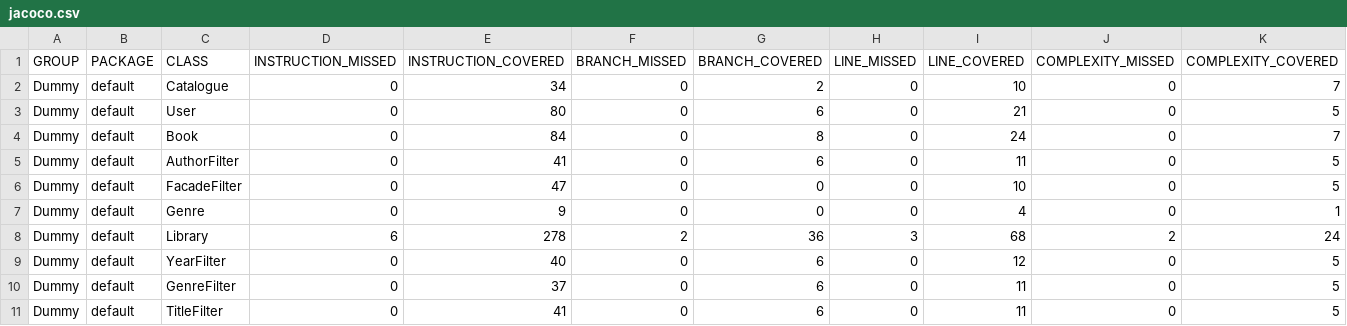
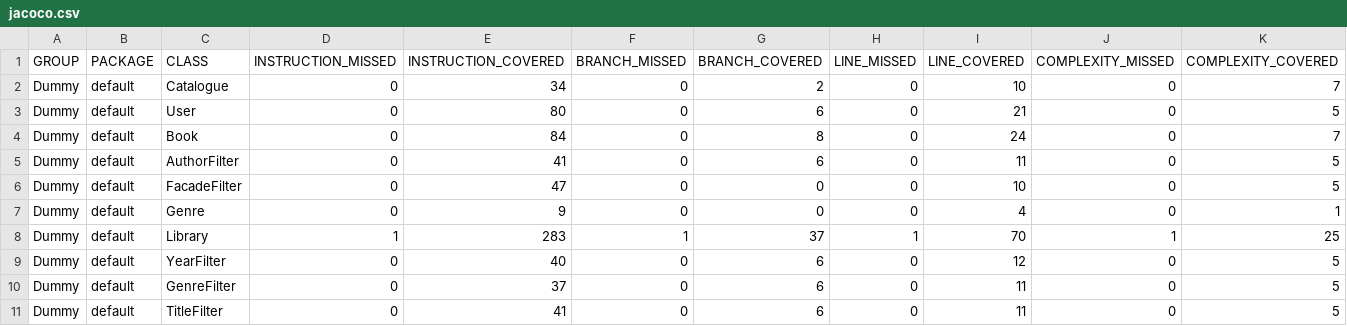
Before and after one commit to JK-Ap/ApapCallejaAssignment, a CSV file: target/site/jacoco/jacoco.csv, drawn as a sheet; only a part is shown; the diff names each change by its address in the sheet, - before the commit and + after, or states it on an @@ line.

```diff
--- a/target/site/jacoco/jacoco.csv
+++ b/target/site/jacoco/jacoco.csv
-D8 (INSTRUCTION_MISSED): 6
+D8 (INSTRUCTION_MISSED): 1
-E8 (INSTRUCTION_COVERED): 278
+E8 (INSTRUCTION_COVERED): 283
-F8 (BRANCH_MISSED): 2
+F8 (BRANCH_MISSED): 1
-G8 (BRANCH_COVERED): 36
+G8 (BRANCH_COVERED): 37
-H8 (LINE_MISSED): 3
+H8 (LINE_MISSED): 1
-I8 (LINE_COVERED): 68
+I8 (LINE_COVERED): 70
-J8 (COMPLEXITY_MISSED): 2
+J8 (COMPLEXITY_MISSED): 1
-K8 (COMPLEXITY_COVERED): 24
+K8 (COMPLEXITY_COVERED): 25
```
Also changed, not shown: 13 other files.
